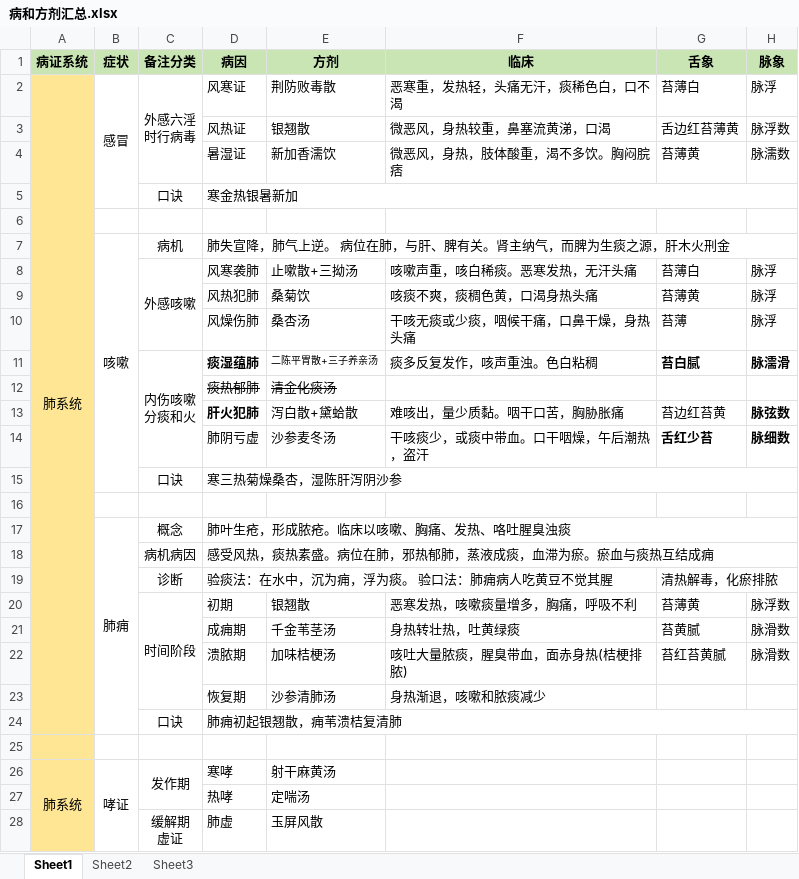
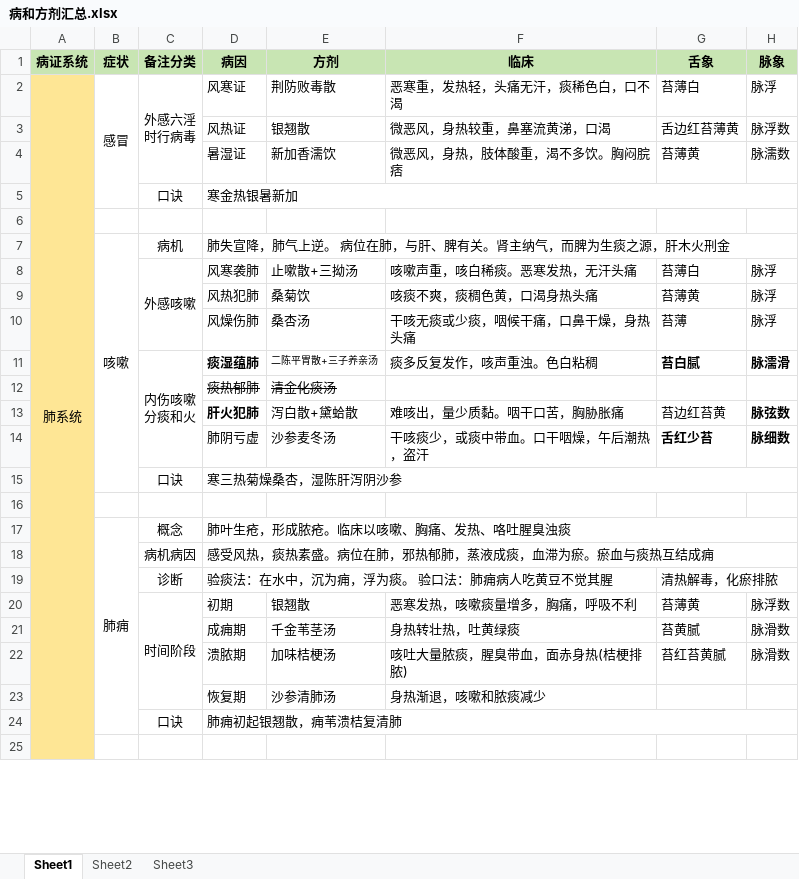
Before and after one commit to mzxjhx/zhongy, an Excel workbook: 内科学笔记/病和方剂汇总.xlsx, sheet Sheet1, drawn as a sheet; only a part is shown; values as stored, in another font and other column widths than the file's, no borders; removed rows and columns are numbered as before the commit, all else as after; ↵ is a line break in a cell; the diff covers the shown part only; the diff names each change by its address in the sheet, - before the commit and + after, or states it on an @@ line.

```diff
--- a/内科学笔记/病和方剂汇总.xlsx (sheet Sheet1)
+++ b/内科学笔记/病和方剂汇总.xlsx (sheet Sheet1)
-A2:A24 merged
+A2:A45 merged
-row 26: 肺系统 | 哮证 | 发作期 | 寒哮 | 射干麻黄汤
-row 27:  |  |  | 热哮 | 定喘汤
-row 28:  |  | 缓解期 ↵ 虚证 | 肺虚 | 玉屏风散
```
Also changed, not shown: 22 added rows, 23 removed rows, 17 moved rows, 9 edited cells, cell formats and merged cells elsewhere in this sheet, 1 other file.
